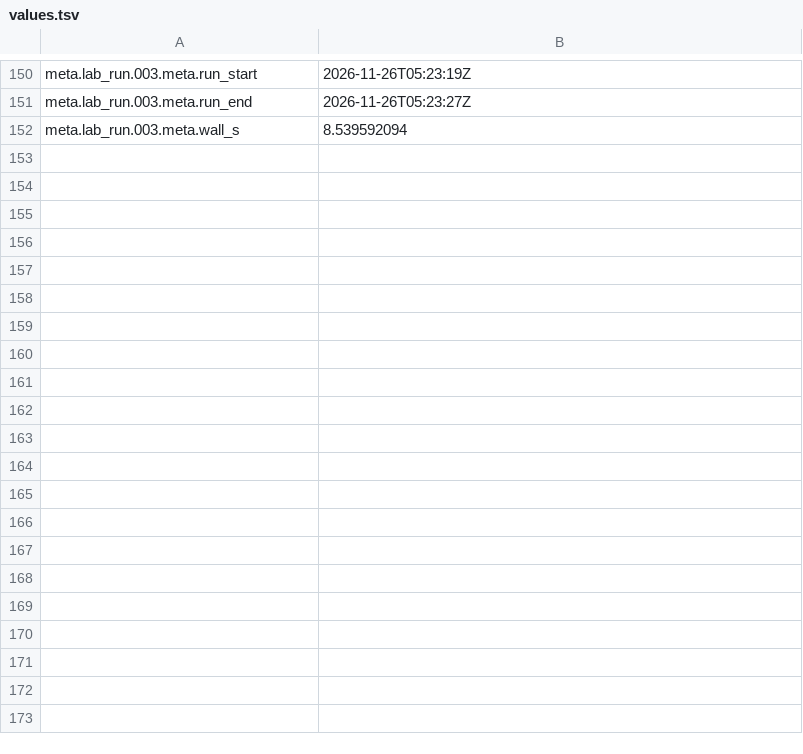
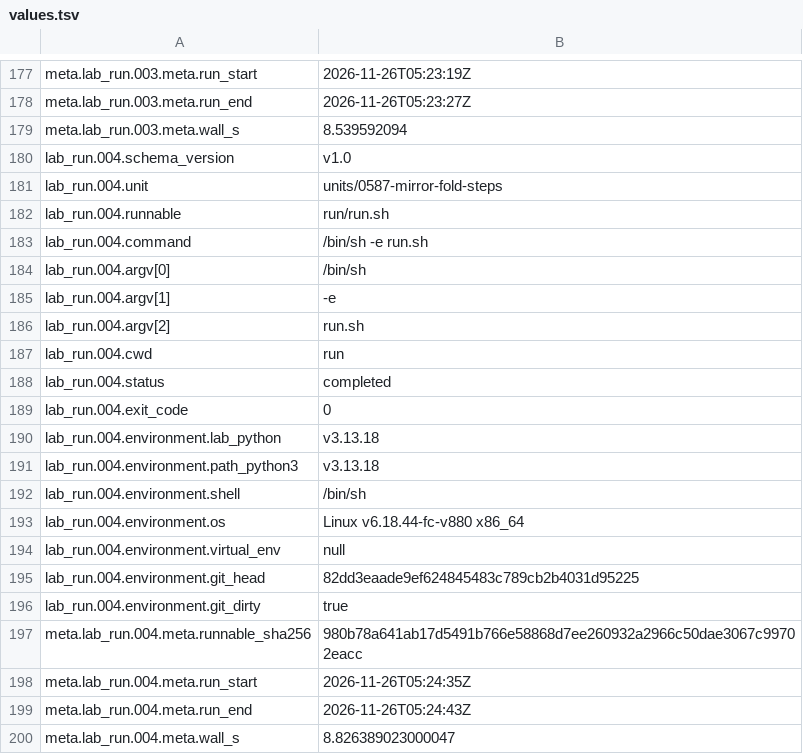
Before and after one commit to juliansambranojr/Primebeat_081426, a TSV file: units/0587-mirror-fold-steps/values.tsv, drawn as a sheet; only a part is shown, gaps mark what is left out; the diff covers the shown part only; the diff names each change by its address in the sheet, - before the commit and + after, or states it on an @@ line.

```diff
--- a/units/0587-mirror-fold-steps/values.tsv
+++ b/units/0587-mirror-fold-steps/values.tsv
+row 180: lab_run.004.schema_version | v1.0
+row 181: lab_run.004.unit | units/0587-mirror-fold-steps
+row 182: lab_run.004.runnable | run/run.sh
+row 183: lab_run.004.command | /bin/sh -e run.sh
+row 184: lab_run.004.argv[0] | /bin/sh
+row 185: lab_run.004.argv[1] | -e
+row 186: lab_run.004.argv[2] | run.sh
+row 187: lab_run.004.cwd | run
+row 188: lab_run.004.status | completed
+row 189: lab_run.004.exit_code | 0
+row 190: lab_run.004.environment.lab_python | v3.13.18
+row 191: lab_run.004.environment.path_python3 | v3.13.18
+row 192: lab_run.004.environment.shell | /bin/sh
+row 193: lab_run.004.environment.os | Linux v6.18.44-fc-v880 x86_64
+row 194: lab_run.004.environment.virtual_env | null
+row 195: lab_run.004.environment.git_head | 82dd3eaade9ef624845483c789cb2b4031d95225
+row 196: lab_run.004.environment.git_dirty | true
+row 197: meta.lab_run.004.meta.runnable_sha256 | 980b78a641ab17d5491b766e58868d7ee260932a2966c50dae3067c99702eacc
+row 198: meta.lab_run.004.meta.run_start | 2026-11-26T05:24:35Z
+row 199: meta.lab_run.004.meta.run_end | 2026-11-26T05:24:43Z
+row 200: meta.lab_run.004.meta.wall_s | 8.826389023000047
```
Also changed, not shown: 27 added rows elsewhere in this file, 6 other files.
